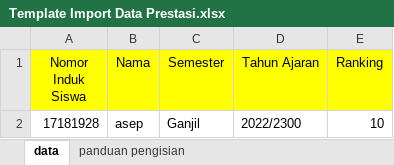
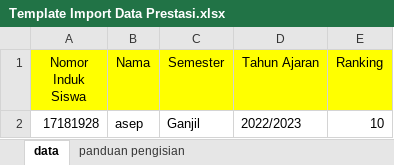
Before and after one commit to zikrimansyursyah/spk-rezi, an Excel workbook: public/Template Import Data Prestasi.xlsx, sheet data, drawn as a sheet; values as stored, in another font and other column widths than the file's, no borders; the diff names each change by its address in the sheet, - before the commit and + after, or states it on an @@ line.

Commit message:
revisi template

```diff
--- a/public/Template Import Data Prestasi.xlsx (sheet data)
+++ b/public/Template Import Data Prestasi.xlsx (sheet data)
-D2 (Tahun Ajaran): 2022/2300
+D2 (Tahun Ajaran): 2022/2023
```
Also changed, not shown: 1 other file.
